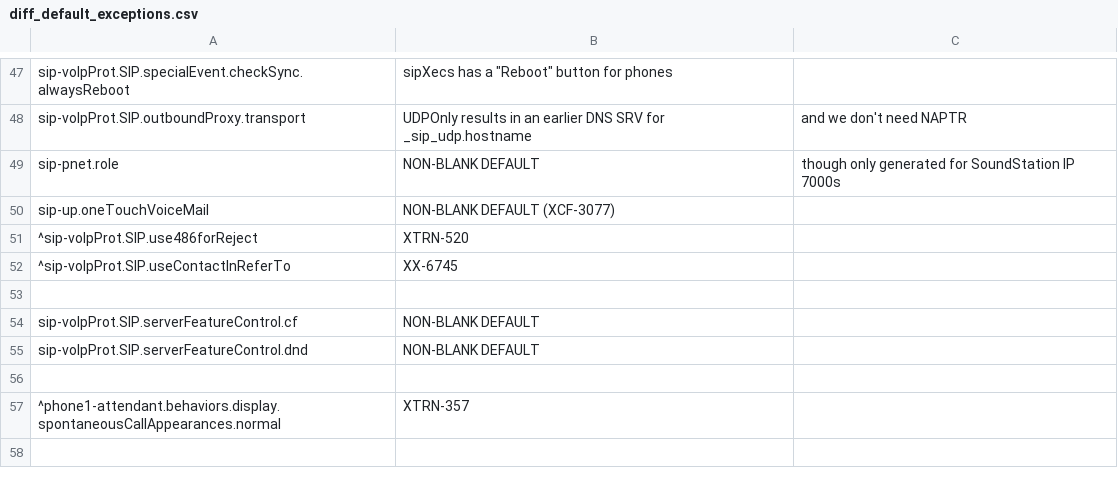
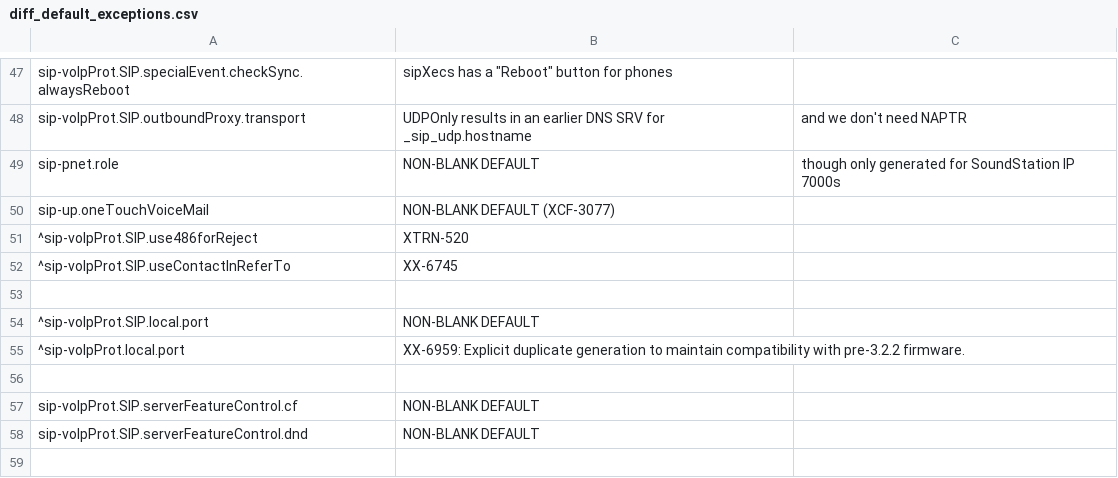
Before and after one commit to SIPfoundry/legacy-sipxecs, a CSV file: meta/diff_default_exceptions.csv, drawn as a sheet; only a part is shown, gaps mark what is left out; the shorter side is filled out with more unchanged rows.

Commit message:
XX-6959: Polycom 3.2.2: update sipXconfig plug-in generated profiles
- Pulled in the new polycom_sip.cfg and polycom_phone1.cfg files.
- Added explicit re-generation of voIpProt.local.port as voIpProt.SIP.local.port,
  which maintains compatibility with pre-3.2.2 firmware, but also uses the
  existing DB value in upgrade scenarios.
- VVX 1500 is supported in 3.2.2.  (It had been temporarily been left as 3.1.3.)
- XX-6988, XX-6990, XX-6991, and XX-6999 have been raised to cover addition
  of new content to the UI.

git-svn-id: http://sipxecs.sipfoundry.org/rep/sipXecs/main@17212 ab1d8caa-1f67-47f1-9e81-24633a41865c

```diff
--- a/meta/diff_default_exceptions.csv
+++ b/meta/diff_default_exceptions.csv
@@ -53,2 +53,5 @@ sip-up.oneTouchVoiceMail, NON-BLANK DEFAULT (XCF-3077)
 
+^sip-voIpProt.SIP.local.port, NON-BLANK DEFAULT
+^sip-voIpProt.local.port, XX-6959: Explicit duplicate generation to maintain compatibility with pre-3.2.2 firmware.
+
 sip-voIpProt.SIP.serverFeatureControl.cf, NON-BLANK DEFAULT
```
Also changed, not shown: 9 other files.
